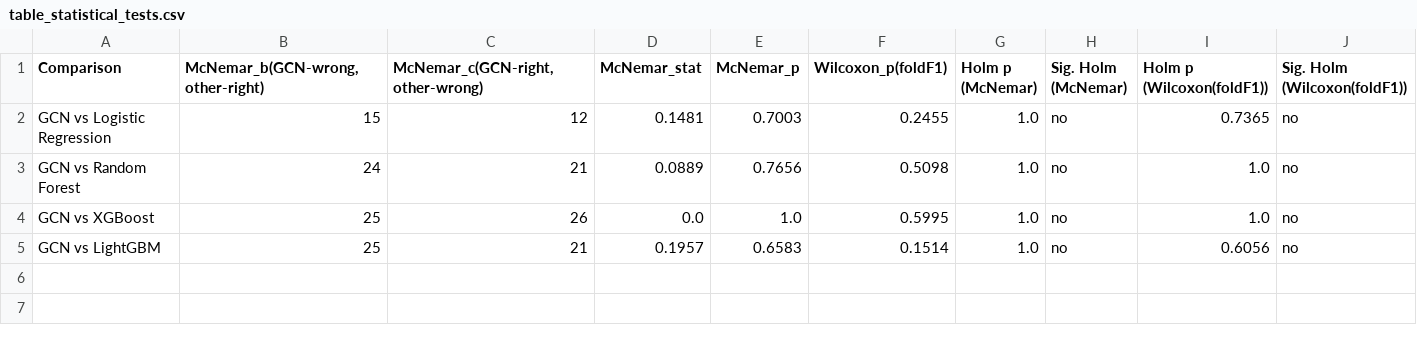
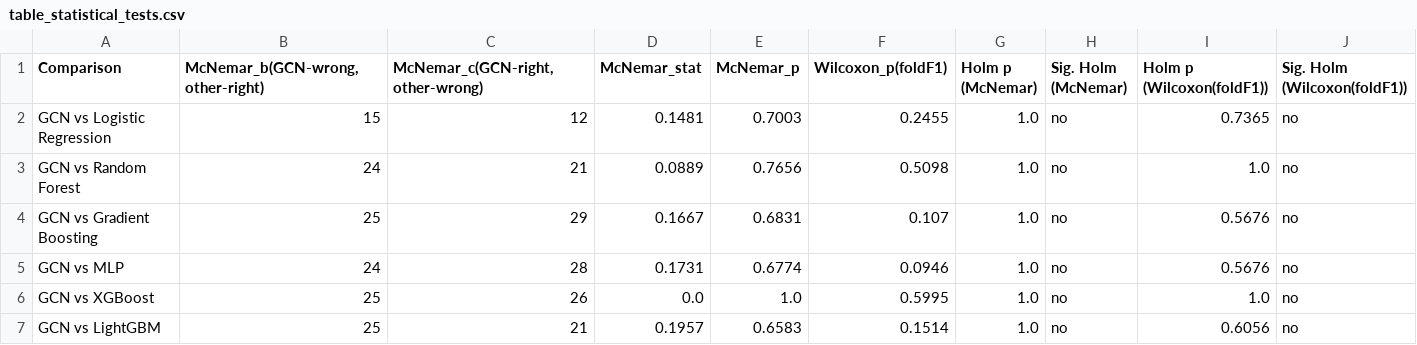
Before and after one commit to Bhuvan3005/GNN-paper, a CSV file: results/table_statistical_tests.csv, drawn as a sheet; the diff names each change by its address in the sheet, - before the commit and + after, or states it on an @@ line.

Commit message:
fix: regenerate all derived tables and figures from current results
Root cause: results/*.csv were regenerated by the reruns that added the
XGBoost and LightGBM baselines, but derived artefacts were never rebuilt,
so the compiled PDF rendered pre-rerun data.

- run_paper_figures.py: MODEL_ORDER/PALETTE hardcoded five models, so the
  ROC/PR and performance-bar figures omitted XGBoost and LightGBM even
  though oof_predictions.npz contained them. Extended to seven.
- run_xai.py: np.trapz was removed in NumPy 2.0, so the script had not run
  since the environment upgrade. Added a version-safe trapezoid fallback;
  regenerated attribution metrics shifted materially.
- Regenerated all combined_*.tex: combined_performance (now seven models in
  both panels) and combined_xai changed; the other 14 regenerated
  byte-identical, confirming the reruns left them unaffected.
- Regenerated all 27 figures from current results.

```diff
--- a/results/table_statistical_tests.csv
+++ b/results/table_statistical_tests.csv
+row 4: GCN vs Gradient Boosting | 25 | 29 | 0.1667 | 0.6831 | 0.107 | 1.0 | no | 0.5676 | no
+row 5: GCN vs MLP | 24 | 28 | 0.1731 | 0.6774 | 0.0946 | 1.0 | no | 0.5676 | no
```
Also changed, not shown: results/table_xai_metrics.csv, 37 other files.
